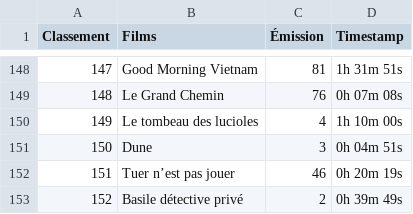
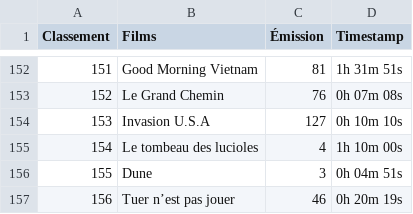
Before and after one commit to supercinemarbre/supercinemarbre.github.io, a CSV file: importer/data/timestamps1980.csv, drawn as a sheet; only a part is shown, gaps mark what is left out; the shorter side is filled out with more unchanged rows; the diff covers the shown part only; the diff names each change by its address in the sheet, - before the commit and + after, or states it on an @@ line.

```diff
--- a/importer/data/timestamps1980.csv
+++ b/importer/data/timestamps1980.csv
@@ column A (Classement) renumbered from row 73 down @@
+row 154: 153 | Invasion U.S.A | 127 | 0h 10m 10s
```
Also changed, not shown: 6 added rows elsewhere in this file, 13 other files.
